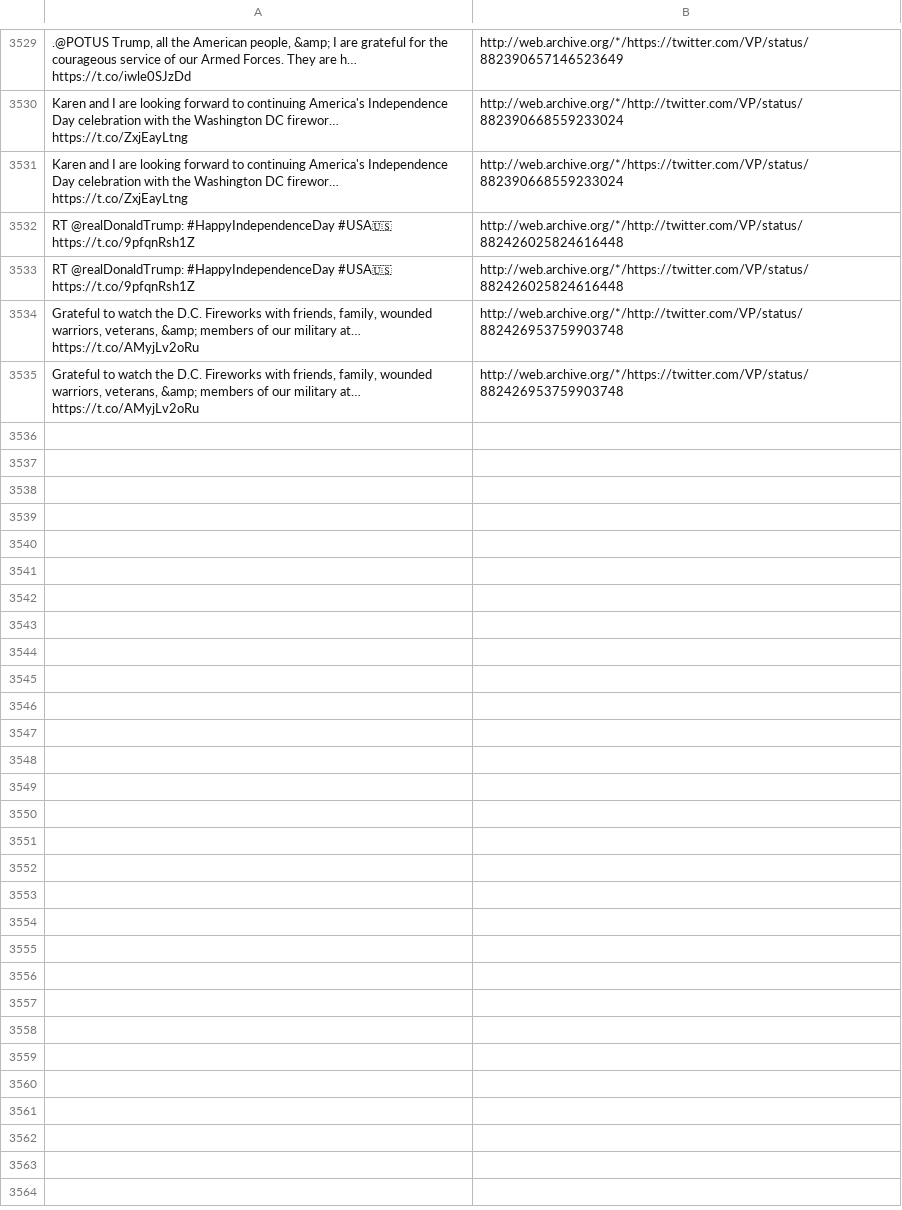
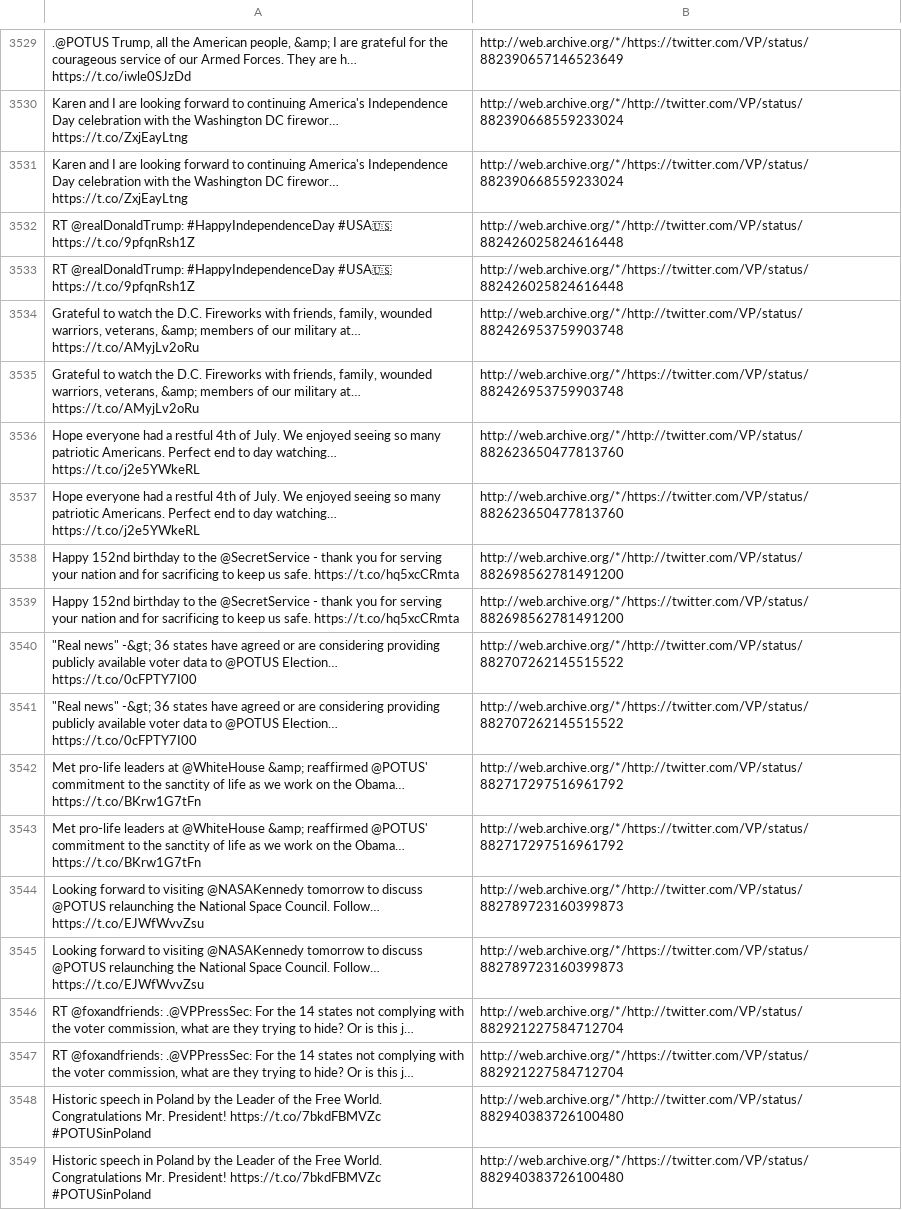
Before and after one commit to patrick-brian-mooney/archive-junta, a CSV file: data/archive_VP.csv, drawn as a sheet; only a part is shown, gaps mark what is left out; the diff names each change by its address in the sheet, - before the commit and + after, or states it on an @@ line.

```diff
--- a/data/archive_VP.csv
+++ b/data/archive_VP.csv
+row 3536: Hope everyone had a restful 4th of July. We enjoyed seeing so many patriotic Americans. Perfect end to day watching… https://t.co/j2e5YWkeRL | http://web.archive.org/*/http://twitter.com/VP/status/882623650477813760
+row 3537: Hope everyone had a restful 4th of July. We enjoyed seeing so many patriotic Americans. Perfect end to day watching… https://t.co/j2e5YWkeRL | http://web.archive.org/*/https://twitter.com/VP/status/882623650477813760
+row 3538: Happy 152nd birthday to the @SecretService - thank you for serving your nation and for sacrificing to keep us safe. https://t.co/hq5xcCRmta | http://web.archive.org/*/http://twitter.com/VP/status/882698562781491200
+row 3539: Happy 152nd birthday to the @SecretService - thank you for serving your nation and for sacrificing to keep us safe. https://t.co/hq5xcCRmta | http://web.archive.org/*/https://twitter.com/VP/status/882698562781491200
+row 3540: "Real news" -&gt; 36 states have agreed or are considering providing publicly available voter data to @POTUS Election… https://t.co/0cFPTY7I00 | http://web.archive.org/*/http://twitter.com/VP/status/882707262145515522
+row 3541: "Real news" -&gt; 36 states have agreed or are considering providing publicly available voter data to @POTUS Election… https://t.co/0cFPTY7I00 | http://web.archive.org/*/https://twitter.com/VP/status/882707262145515522
+row 3542: Met pro-life leaders at @WhiteHouse &amp; reaffirmed @POTUS' commitment to the sanctity of life as we work on the Obama… https://t.co/BKrw1G7tFn | http://web.archive.org/*/http://twitter.com/VP/status/882717297516961792
+row 3543: Met pro-life leaders at @WhiteHouse &amp; reaffirmed @POTUS' commitment to the sanctity of life as we work on the Obama… https://t.co/BKrw1G7tFn | http://web.archive.org/*/https://twitter.com/VP/status/882717297516961792
+row 3544: Looking forward to visiting @NASAKennedy tomorrow to discuss @POTUS relaunching the National Space Council. Follow… https://t.co/EJWfWvvZsu | http://web.archive.org/*/http://twitter.com/VP/status/882789723160399873
+row 3545: Looking forward to visiting @NASAKennedy tomorrow to discuss @POTUS relaunching the National Space Council. Follow… https://t.co/EJWfWvvZsu | http://web.archive.org/*/https://twitter.com/VP/status/882789723160399873
+row 3546: RT @foxandfriends: .@VPPressSec: For the 14 states not complying with the voter commission, what are they trying to hide? Or is this j… | http://web.archive.org/*/http://twitter.com/VP/status/882921227584712704
+row 3547: RT @foxandfriends: .@VPPressSec: For the 14 states not complying with the voter commission, what are they trying to hide? Or is this j… | http://web.archive.org/*/https://twitter.com/VP/status/882921227584712704
+row 3548: Historic speech in Poland by the Leader of the Free World. Congratulations Mr. President! https://t.co/7bkdFBMVZc #POTUSinPoland | http://web.archive.org/*/http://twitter.com/VP/status/882940383726100480
+row 3549: Historic speech in Poland by the Leader of the Free World. Congratulations Mr. President! https://t.co/7bkdFBMVZc #POTUSinPoland | http://web.archive.org/*/https://twitter.com/VP/status/882940383726100480
```
Also changed, not shown: data/archive_POTUS.csv, data/archive_PressSec.csv, 15 other files.
